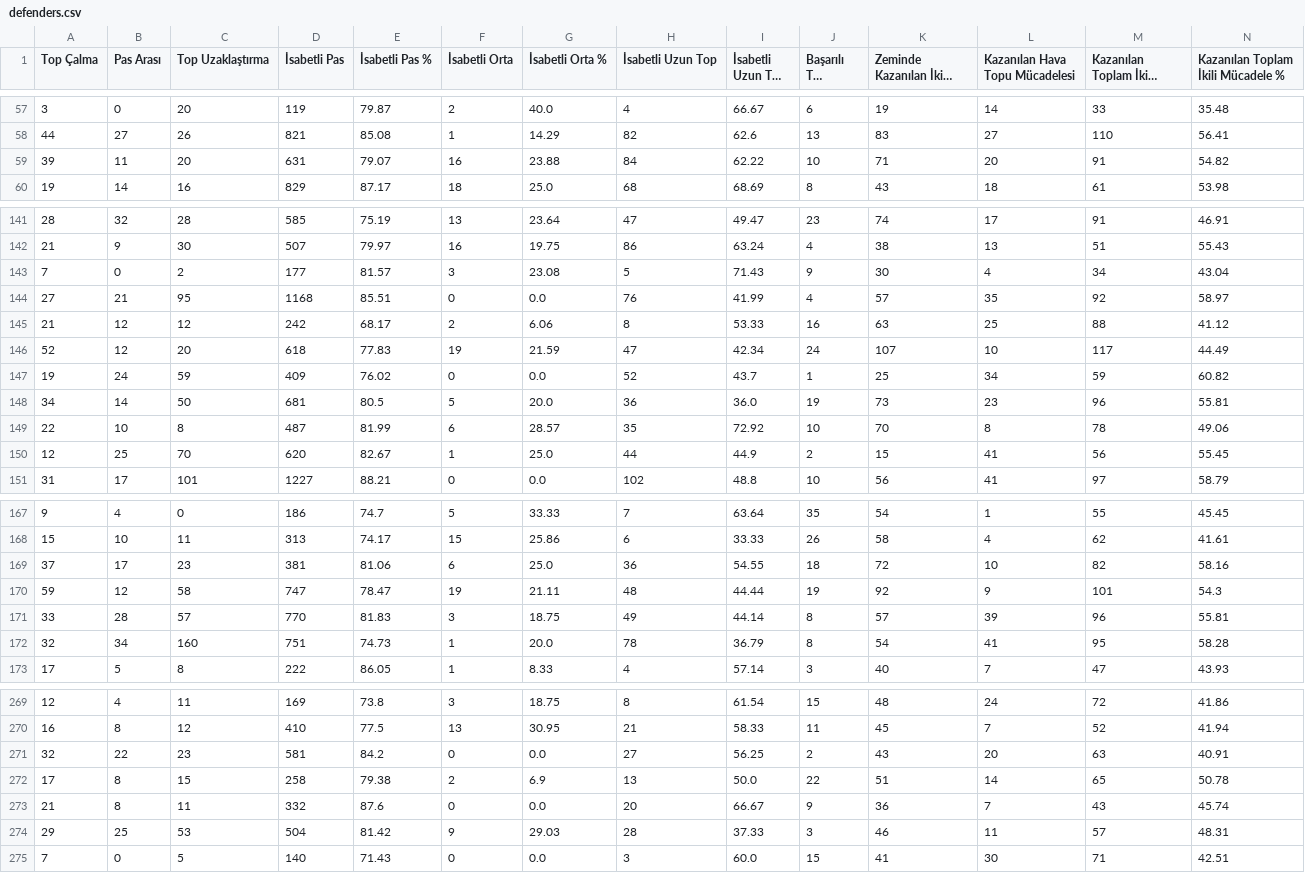
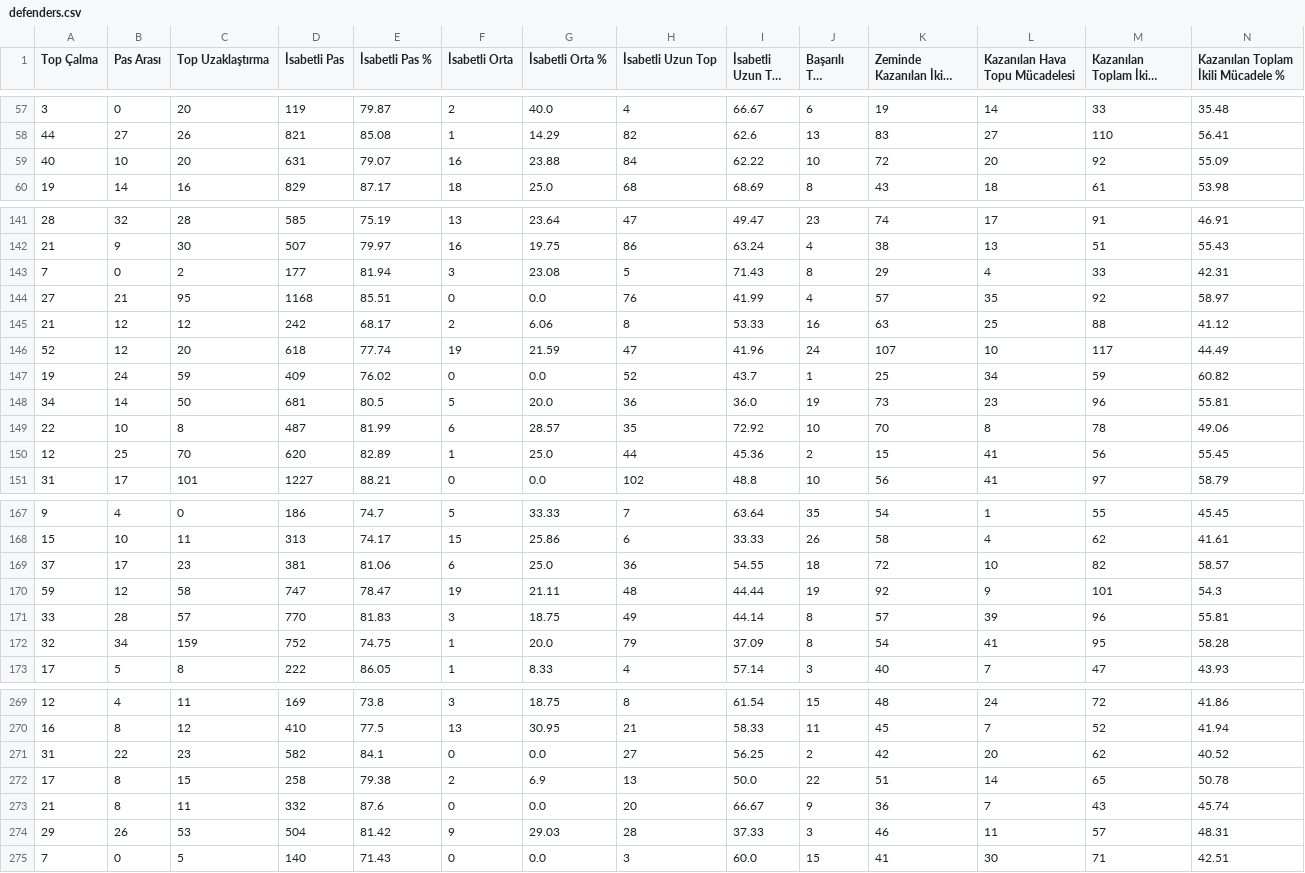
Before and after one commit to scatterradarcsv/csv_scatter_radar_total_noPos, a CSV file: defenders.csv, drawn as a sheet; only a part is shown, gaps mark what is left out; long unchanged cells end in …; the diff covers the shown part only; the diff names each change by its address in the sheet, - before the commit and + after, or states it on an @@ line.

Commit message:
Updated defenders.csv

```diff
--- a/defenders.csv
+++ b/defenders.csv
-A59 (Top Çalma): 39
+A59 (Top Çalma): 40
-B59 (Pas Arası): 11
+B59 (Pas Arası): 10
-K59 (Zeminde Kazanılan İkili Mücadele): 71
+K59 (Zeminde Kazanılan İkili Mücadele): 72
-M59 (Kazanılan Toplam İkili Mücadele): 91
+M59 (Kazanılan Toplam İkili Mücadele): 92
-N59: 54.82
+N59: 55.09
-E143 (İsabetli Pas %): 81.57
+E143 (İsabetli Pas %): 81.94
-J143 (Başarılı Top Sürme): 9
+J143 (Başarılı Top Sürme): 8
-K143 (Zeminde Kazanılan İkili Mücadele): 30
+K143 (Zeminde Kazanılan İkili Mücadele): 29
-M143 (Kazanılan Toplam İkili Mücadele): 34
+M143 (Kazanılan Toplam İkili Mücadele): 33
-N143: 43.04
+N143: 42.31
-E146 (İsabetli Pas %): 77.83
+E146 (İsabetli Pas %): 77.74
-I146 (İsabetli Uzun Top %): 42.34
+I146 (İsabetli Uzun Top %): 41.96
-E150 (İsabetli Pas %): 82.67
+E150 (İsabetli Pas %): 82.89
-I150 (İsabetli Uzun Top %): 44.9
+I150 (İsabetli Uzun Top %): 45.36
-N169: 58.16
+N169: 58.57
-C172 (Top Uzaklaştırma): 160
+C172 (Top Uzaklaştırma): 159
-D172 (İsabetli Pas): 751
+D172 (İsabetli Pas): 752
-E172 (İsabetli Pas %): 74.73
+E172 (İsabetli Pas %): 74.75
-H172 (İsabetli Uzun Top): 78
+H172 (İsabetli Uzun Top): 79
-I172 (İsabetli Uzun Top %): 36.79
+I172 (İsabetli Uzun Top %): 37.09
-A271 (Top Çalma): 32
+A271 (Top Çalma): 31
-D271 (İsabetli Pas): 581
+D271 (İsabetli Pas): 582
-E271 (İsabetli Pas %): 84.2
+E271 (İsabetli Pas %): 84.1
-K271 (Zeminde Kazanılan İkili Mücadele): 43
+K271 (Zeminde Kazanılan İkili Mücadele): 42
-M271 (Kazanılan Toplam İkili Mücadele): 63
+M271 (Kazanılan Toplam İkili Mücadele): 62
-N271: 40.91
+N271: 40.52
-B274 (Pas Arası): 25
+B274 (Pas Arası): 26
```
Also changed, not shown: 39 edited cells elsewhere in this file.
